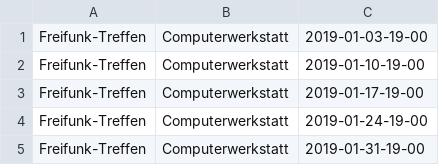
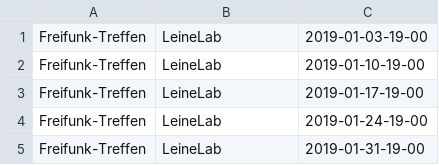
Before and after one commit to freifunkh/calendar, a CSV file: 2019-01.csv, drawn as a sheet.

Commit message:
add.py now writes LeineLab instead of Computerwerkstatt. Also changed 2019-01 and 2019-02.

```diff
--- a/2019-01.csv
+++ b/2019-01.csv
@@ -1,5 +1,5 @@
-Freifunk-Treffen;Computerwerkstatt;2019-01-03-19-00
-Freifunk-Treffen;Computerwerkstatt;2019-01-10-19-00
-Freifunk-Treffen;Computerwerkstatt;2019-01-17-19-00
-Freifunk-Treffen;Computerwerkstatt;2019-01-24-19-00
-Freifunk-Treffen;Computerwerkstatt;2019-01-31-19-00
+Freifunk-Treffen;LeineLab;2019-01-03-19-00
+Freifunk-Treffen;LeineLab;2019-01-10-19-00
+Freifunk-Treffen;LeineLab;2019-01-17-19-00
+Freifunk-Treffen;LeineLab;2019-01-24-19-00
+Freifunk-Treffen;LeineLab;2019-01-31-19-00
```
Also changed, not shown: 2 other files.
